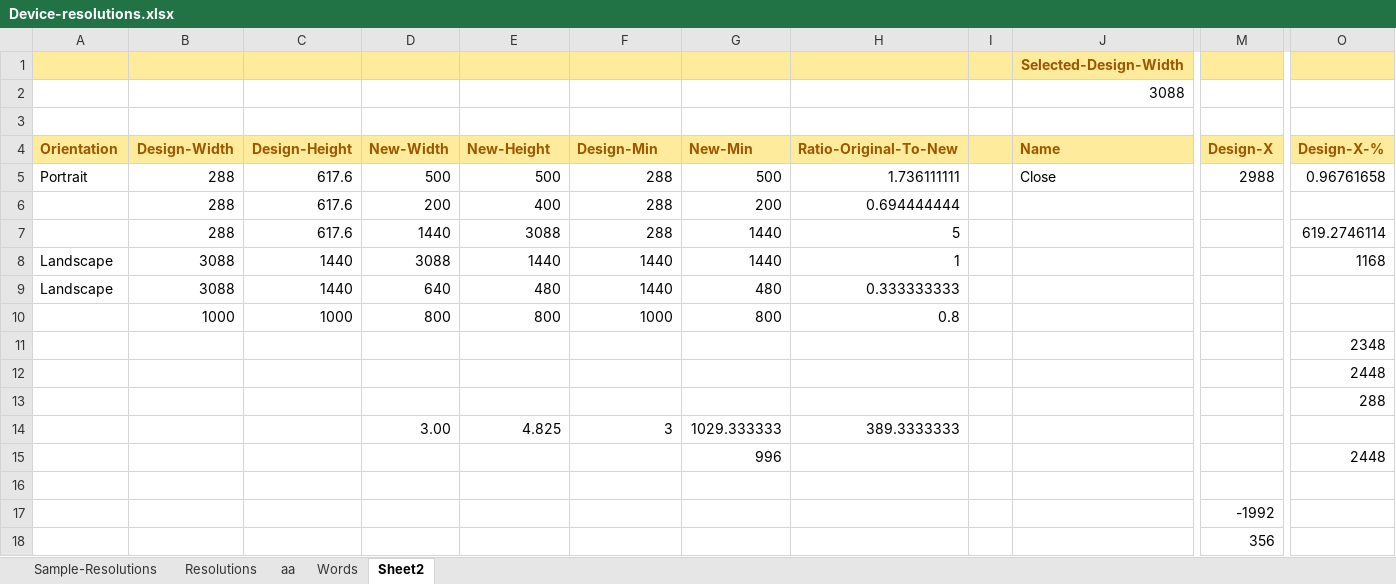
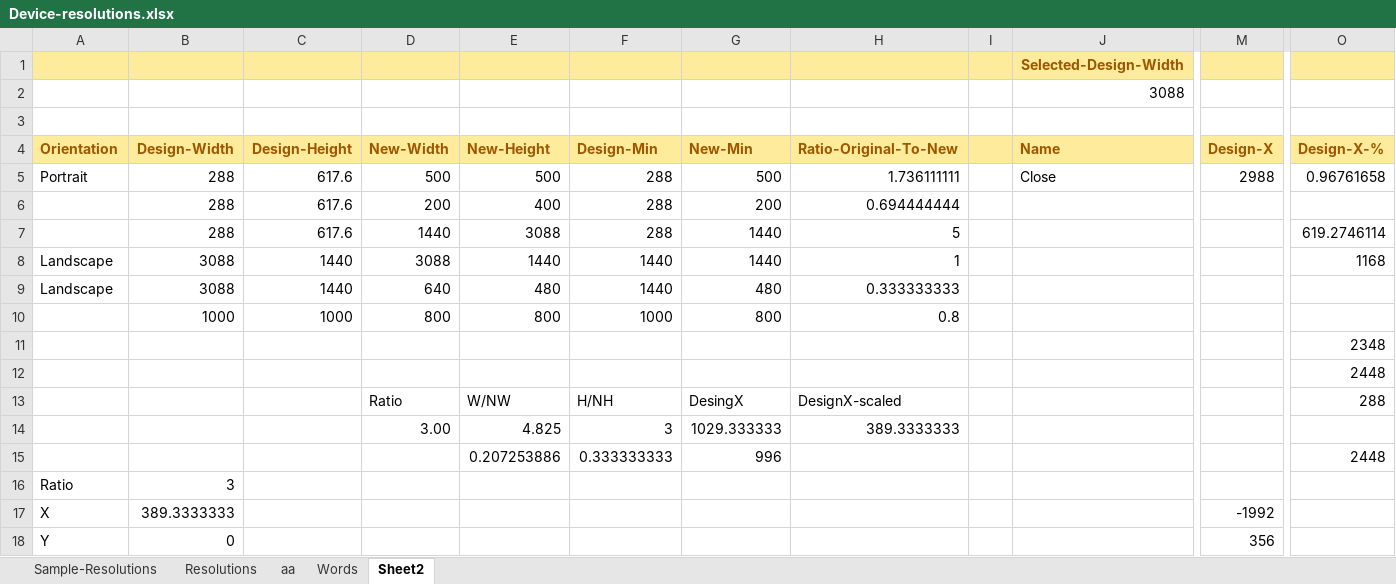
Before and after one commit to vincoss/blazor-samples, an Excel workbook: src/App_DevResources/Device-resolutions.xlsx, sheet Sheet2, drawn as a sheet; only a part is shown, gaps mark what is left out; values as stored, in another font and other column widths than the file's, no borders; removed rows and columns are numbered as before the commit, all else as after; rows hold the shown columns only; the diff names each change by its address in the sheet, - before the commit and + after, or states it on an @@ line.

```diff
--- a/src/App_DevResources/Device-resolutions.xlsx (sheet Sheet2)
+++ b/src/App_DevResources/Device-resolutions.xlsx (sheet Sheet2)
-row 13:  |  |  |  |  |  |  |  |  |  |  | 288
+row 13:  |  |  | Ratio | W/NW | H/NH | DesingX | DesignX-scaled |  |  |  | 288
-E15 (New-Height): (empty)
+E15 (New-Height): 0.207253886
-F15 (Design-Min): (empty)
+F15 (Design-Min): 0.333333333
-row 16: (empty)
+row 16: Ratio | 3
-A17 (Orientation): (empty)
+A17 (Orientation): X
-B17 (Design-Width): (empty)
+B17 (Design-Width): 389.3333333
-row 18:  |  |  |  |  |  |  |  |  |  | 356
+row 18: Y | 0 |  |  |  |  |  |  |  |  | 356
```
Also changed, not shown: 1 other file.
